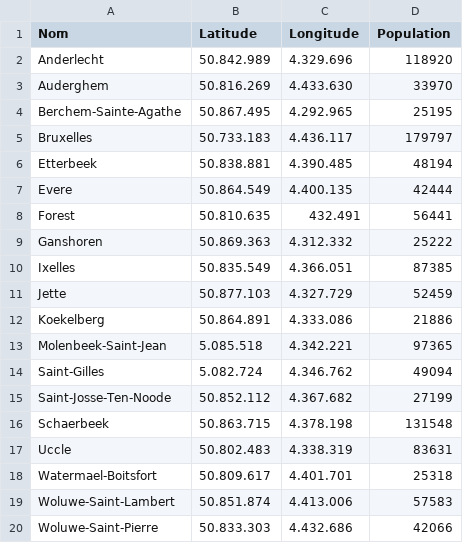
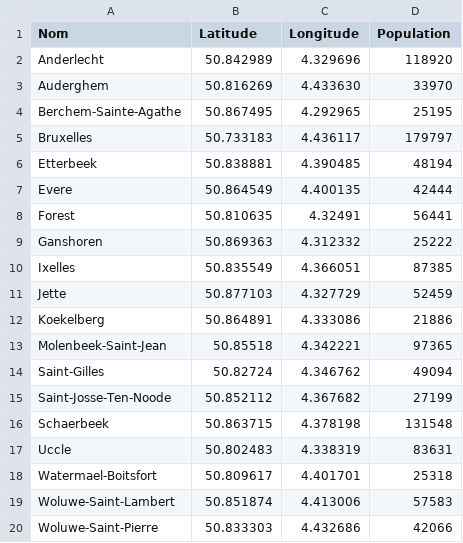
Before and after one commit to laurence001/datajournalisme-R, a CSV file: map/pop.csv, drawn as a sheet.

Commit message:
Update pop.csv

```diff
--- a/map/pop.csv
+++ b/map/pop.csv
@@ -1,20 +1,20 @@
 Nom;Latitude;Longitude;Population
-Anderlecht;50.842.989;4.329.696;118920
-Auderghem;50.816.269;4.433.630;33970
-Berchem-Sainte-Agathe;50.867.495;4.292.965;25195
-Bruxelles;50.733.183;4.436.117;179797
-Etterbeek;50.838.881;4.390.485;48194
-Evere;50.864.549;4.400.135;42444
-Forest;50.810.635;432.491;56441
-Ganshoren;50.869.363;4.312.332;25222
-Ixelles;50.835.549;4.366.051;87385
-Jette;50.877.103;4.327.729;52459
-Koekelberg;50.864.891;4.333.086;21886
-Molenbeek-Saint-Jean;5.085.518;4.342.221;97365
-Saint-Gilles;5.082.724;4.346.762;49094
-Saint-Josse-Ten-Noode;50.852.112;4.367.682;27199
-Schaerbeek;50.863.715;4.378.198;131548
-Uccle;50.802.483;4.338.319;83631
-Watermael-Boitsfort;50.809.617;4.401.701;25318
-Woluwe-Saint-Lambert;50.851.874;4.413.006;57583
-Woluwe-Saint-Pierre;50.833.303;4.432.686;42066
+Anderlecht;50.842989;4.329696;118920
+Auderghem;50.816269;4.433630;33970
+Berchem-Sainte-Agathe;50.867495;4.292965;25195
+Bruxelles;50.733183;4.436117;179797
+Etterbeek;50.838881;4.390485;48194
+Evere;50.864549;4.400135;42444
+Forest;50.810635;4.32491;56441
+Ganshoren;50.869363;4.312332;25222
+Ixelles;50.835549;4.366051;87385
+Jette;50.877103;4.327729;52459
+Koekelberg;50.864891;4.333086;21886
+Molenbeek-Saint-Jean;50.85518;4.342221;97365
+Saint-Gilles;50.82724;4.346762;49094
+Saint-Josse-Ten-Noode;50.852112;4.367682;27199
+Schaerbeek;50.863715;4.378198;131548
+Uccle;50.802483;4.338319;83631
+Watermael-Boitsfort;50.809617;4.401701;25318
+Woluwe-Saint-Lambert;50.851874;4.413006;57583
+Woluwe-Saint-Pierre;50.833303;4.432686;42066
```
